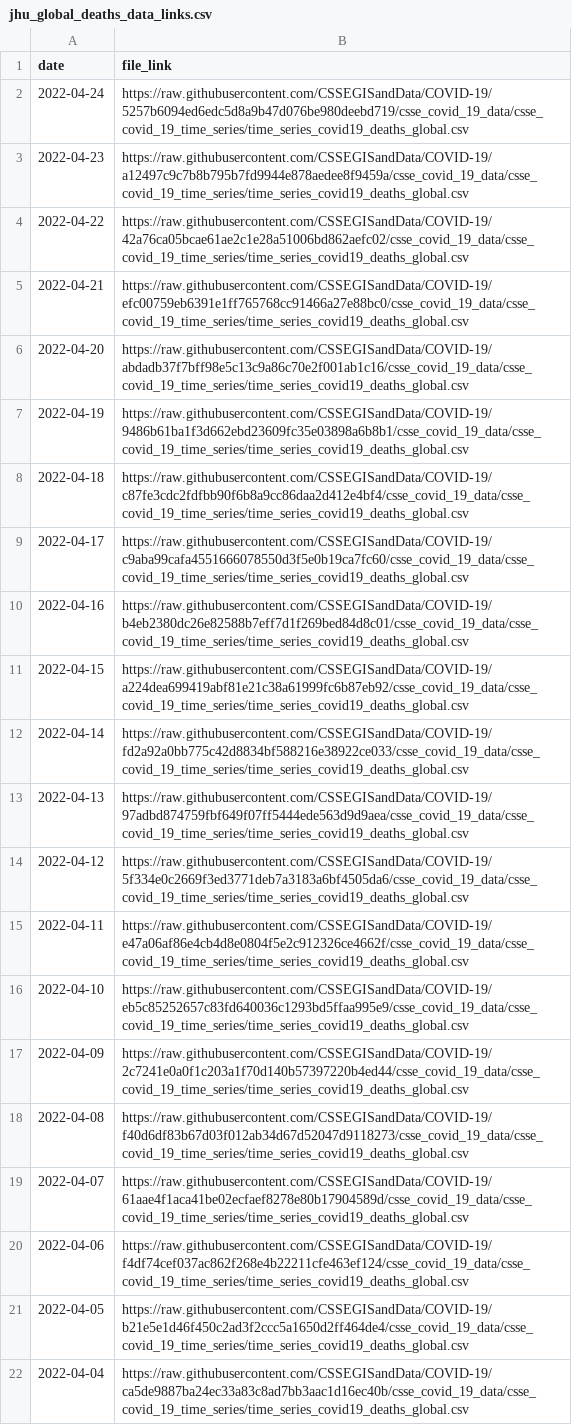
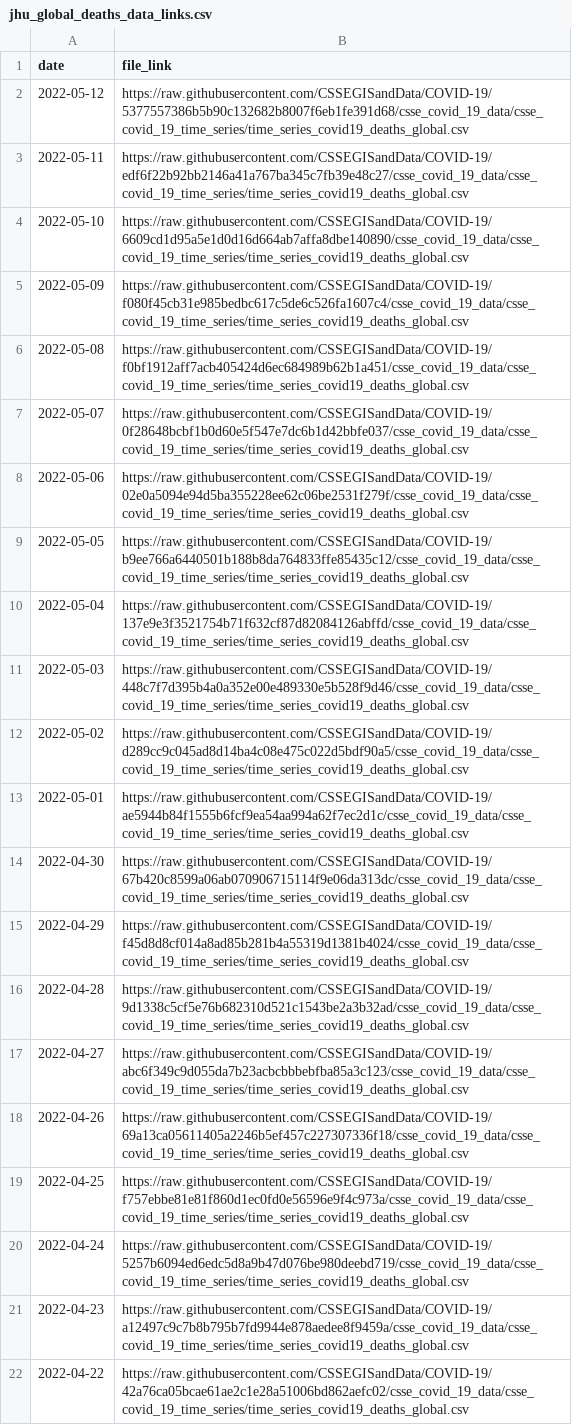
Before and after one commit to Serena-Wang/covidData, a CSV file: data/jhu_global_deaths_data_links.csv, drawn as a sheet; only a part is shown; the shorter side is filled out with more unchanged rows.

```diff
--- a/data/jhu_global_deaths_data_links.csv
+++ b/data/jhu_global_deaths_data_links.csv
@@ -1,2 +1,20 @@
 "date","file_link"
+2022-05-12,"https://raw.githubusercontent.com/CSSEGISandData/COVID-19/5377557386b5b90c132682b8007f6eb1fe391d68/csse_covid_19_data/csse_covid_19_time_series/time_series_covid19_deaths_global.csv"
+2022-05-11,"https://raw.githubusercontent.com/CSSEGISandData/COVID-19/edf6f22b92bb2146a41a767ba345c7fb39e48c27/csse_covid_19_data/csse_covid_19_time_series/time_series_covid19_deaths_global.csv"
+2022-05-10,"https://raw.githubusercontent.com/CSSEGISandData/COVID-19/6609cd1d95a5e1d0d16d664ab7affa8dbe140890/csse_covid_19_data/csse_covid_19_time_series/time_series_covid19_deaths_global.csv"
+2022-05-09,"https://raw.githubusercontent.com/CSSEGISandData/COVID-19/f080f45cb31e985bedbc617c5de6c526fa1607c4/csse_covid_19_data/csse_covid_19_time_series/time_series_covid19_deaths_global.csv"
+2022-05-08,"https://raw.githubusercontent.com/CSSEGISandData/COVID-19/f0bf1912aff7acb405424d6ec684989b62b1a451/csse_covid_19_data/csse_covid_19_time_series/time_series_covid19_deaths_global.csv"
+2022-05-07,"https://raw.githubusercontent.com/CSSEGISandData/COVID-19/0f28648bcbf1b0d60e5f547e7dc6b1d42bbfe037/csse_covid_19_data/csse_covid_19_time_series/time_series_covid19_deaths_global.csv"
+2022-05-06,"https://raw.githubusercontent.com/CSSEGISandData/COVID-19/02e0a5094e94d5ba355228ee62c06be2531f279f/csse_covid_19_data/csse_covid_19_time_series/time_series_covid19_deaths_global.csv"
+2022-05-05,"https://raw.githubusercontent.com/CSSEGISandData/COVID-19/b9ee766a6440501b188b8da764833ffe85435c12/csse_covid_19_data/csse_covid_19_time_series/time_series_covid19_deaths_global.csv"
+2022-05-04,"https://raw.githubusercontent.com/CSSEGISandData/COVID-19/137e9e3f3521754b71f632cf87d82084126abffd/csse_covid_19_data/csse_covid_19_time_series/time_series_covid19_deaths_global.csv"
+2022-05-03,"https://raw.githubusercontent.com/CSSEGISandData/COVID-19/448c7f7d395b4a0a352e00e489330e5b528f9d46/csse_covid_19_data/csse_covid_19_time_series/time_series_covid19_deaths_global.csv"
+2022-05-02,"https://raw.githubusercontent.com/CSSEGISandData/COVID-19/d289cc9c045ad8d14ba4c08e475c022d5bdf90a5/csse_covid_19_data/csse_covid_19_time_series/time_series_covid19_deaths_global.csv"
+2022-05-01,"https://raw.githubusercontent.com/CSSEGISandData/COVID-19/ae5944b84f1555b6fcf9ea54aa994a62f7ec2d1c/csse_covid_19_data/csse_covid_19_time_series/time_series_covid19_deaths_global.csv"
+2022-04-30,"https://raw.githubusercontent.com/CSSEGISandData/COVID-19/67b420c8599a06ab070906715114f9e06da313dc/csse_covid_19_data/csse_covid_19_time_series/time_series_covid19_deaths_global.csv"
+2022-04-29,"https://raw.githubusercontent.com/CSSEGISandData/COVID-19/f45d8d8cf014a8ad85b281b4a55319d1381b4024/csse_covid_19_data/csse_covid_19_time_series/time_series_covid19_deaths_global.csv"
+2022-04-28,"https://raw.githubusercontent.com/CSSEGISandData/COVID-19/9d1338c5cf5e76b682310d521c1543be2a3b32ad/csse_covid_19_data/csse_covid_19_time_series/time_series_covid19_deaths_global.csv"
+2022-04-27,"https://raw.githubusercontent.com/CSSEGISandData/COVID-19/abc6f349c9d055da7b23acbcbbbebfba85a3c123/csse_covid_19_data/csse_covid_19_time_series/time_series_covid19_deaths_global.csv"
+2022-04-26,"https://raw.githubusercontent.com/CSSEGISandData/COVID-19/69a13ca05611405a2246b5ef457c227307336f18/csse_covid_19_data/csse_covid_19_time_series/time_series_covid19_deaths_global.csv"
+2022-04-25,"https://raw.githubusercontent.com/CSSEGISandData/COVID-19/f757ebbe81e81f860d1ec0fd0e56596e9f4c973a/csse_covid_19_data/csse_covid_19_time_series/time_series_covid19_deaths_global.csv"
 2022-04-24,"https://raw.githubusercontent.com/CSSEGISandData/COVID-19/5257b6094ed6edc5d8a9b47d076be980deebd719/csse_covid_19_data/csse_covid_19_time_series/time_series_covid19_deaths_global.csv"
```
Also changed, not shown: data/jhu_global_cases_data_links.csv, data/jhu_us_cases_data_links.csv, 1 other file.
